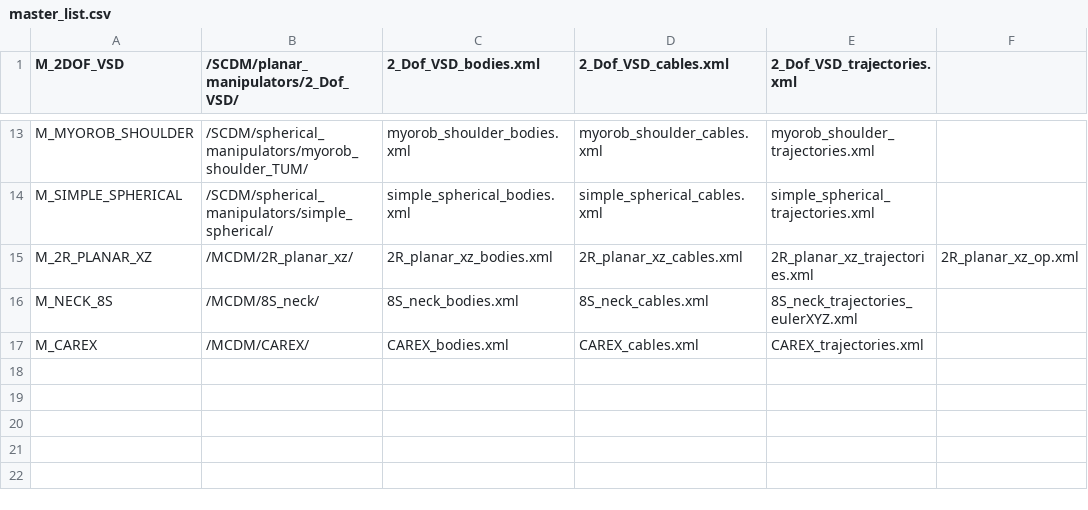
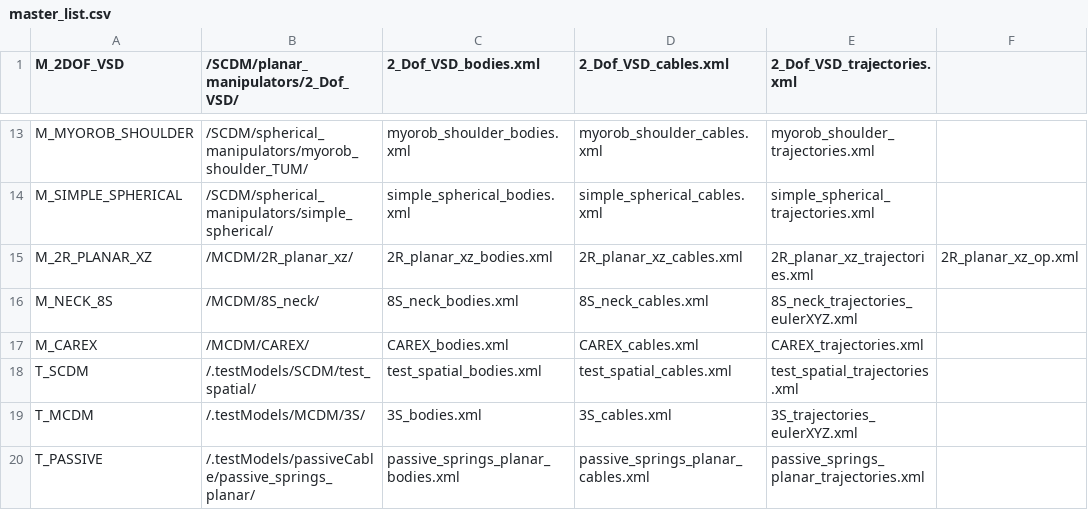
Before and after one commit to darwinlau/CASPR, a CSV file: data/config/models/master_list.csv, drawn as a sheet; only a part is shown, gaps mark what is left out.

Commit message:
Added models for testing

```diff
--- a/data/config/models/master_list.csv
+++ b/data/config/models/master_list.csv
@@ -17 +17,4 @@ M_NECK_8S,/MCDM/8S_neck/,8S_neck_bodies.xml,8S_neck_cables.xml,8S_neck_trajector
 M_CAREX,/MCDM/CAREX/,CAREX_bodies.xml,CAREX_cables.xml,CAREX_trajectories.xml,
+T_SCDM,/.testModels/SCDM/test_spatial/,test_spatial_bodies.xml,test_spatial_cables.xml,test_spatial_trajectories.xml,
+T_MCDM,/.testModels/MCDM/3S/,3S_bodies.xml,3S_cables.xml,3S_trajectories_eulerXYZ.xml,
+T_PASSIVE,/.testModels/passiveCable/passive_springs_planar/,passive_springs_planar_bodies.xml,passive_springs_planar_cables.xml,passive_springs_planar_trajectories.xml,
```
Also changed, not shown: 11 other files.
